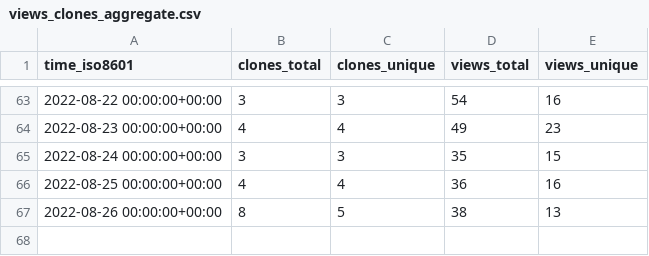
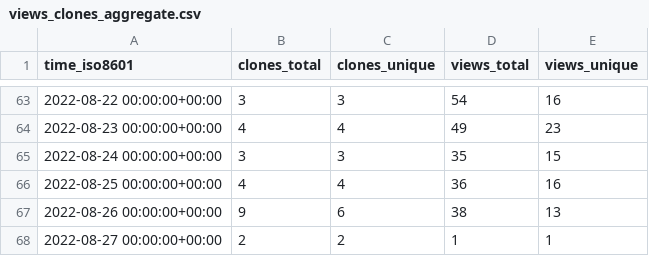
Before and after one commit to awslabs/aws-security-analytics-bootstrap, a CSV file: awslabs/aws-security-analytics-bootstrap/ghrs-data/views_clones_aggregate.csv, drawn as a sheet; only a part is shown, gaps mark what is left out.

```diff
--- a/awslabs/aws-security-analytics-bootstrap/ghrs-data/views_clones_aggregate.csv
+++ b/awslabs/aws-security-analytics-bootstrap/ghrs-data/views_clones_aggregate.csv
@@ -66,2 +66,3 @@ time_iso8601,clones_total,clones_unique,views_total,views_unique
 2022-08-25 00:00:00+00:00,4,4,36,16
-2022-08-26 00:00:00+00:00,8,5,38,13
+2022-08-26 00:00:00+00:00,9,6,38,13
+2022-08-27 00:00:00+00:00,2,2,1,1
```
Also changed, not shown: 1 other file.
